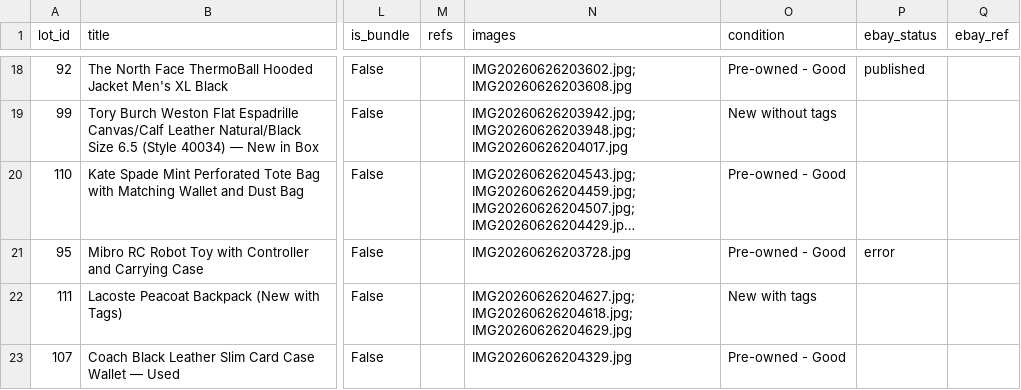
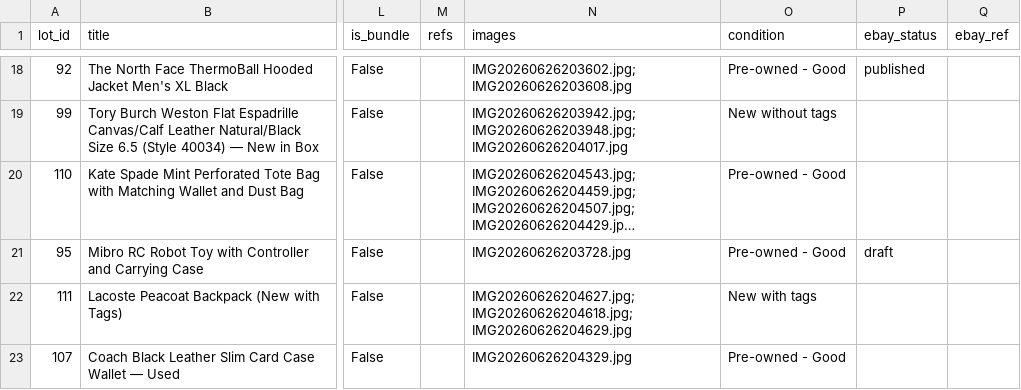
Before and after one commit to vasyaod/trash-to-cash, a CSV file: catalog.csv, drawn as a sheet; only a part is shown, gaps mark what is left out; long unchanged cells end in …; the diff names each change by its address in the sheet, - before the commit and + after, or states it on an @@ line.

Commit message:
lot 95: draft built via HTTP, only photo pending — record

```diff
--- a/catalog.csv
+++ b/catalog.csv
-P21 (ebay_status): error
+P21 (ebay_status): draft
```
Also changed, not shown: 1 other file.
